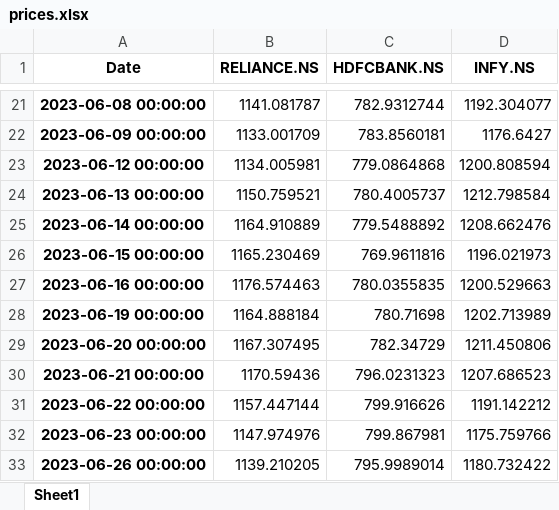
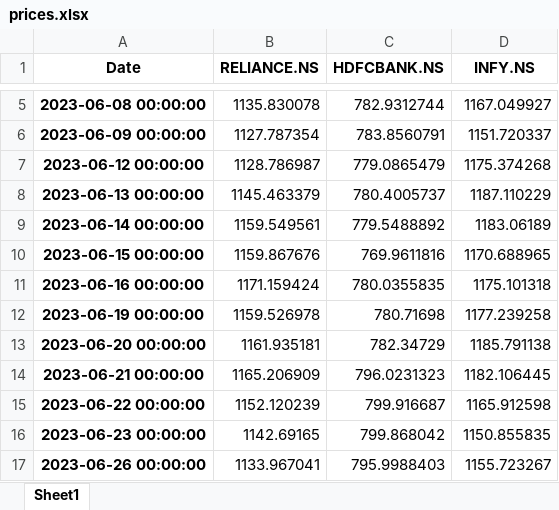
Before and after one commit to adityaduhan0907/portwise, an Excel workbook: prices.xlsx, sheet Sheet1, drawn as a sheet; only a part is shown, gaps mark what is left out; values as stored, in another font and other column widths than the file's, no borders; addresses are those after the commit; the diff covers the shown part only; the diff names each change by its address in the sheet, - before the commit and + after, or states it on an @@ line.

```diff
--- a/prices.xlsx (sheet Sheet1)
+++ b/prices.xlsx (sheet Sheet1)
-B5 (RELIANCE.NS): 1141.081787
+B5 (RELIANCE.NS): 1135.830078
-D5 (INFY.NS): 1192.304077
+D5 (INFY.NS): 1167.049927
-B6 (RELIANCE.NS): 1133.001709
+B6 (RELIANCE.NS): 1127.787354
-C6 (HDFCBANK.NS): 783.8560181
+C6 (HDFCBANK.NS): 783.8560791
-D6 (INFY.NS): 1176.6427
+D6 (INFY.NS): 1151.720337
-B7 (RELIANCE.NS): 1134.005981
+B7 (RELIANCE.NS): 1128.786987
-C7 (HDFCBANK.NS): 779.0864868
+C7 (HDFCBANK.NS): 779.0865479
-D7 (INFY.NS): 1200.808594
+D7 (INFY.NS): 1175.374268
-B8 (RELIANCE.NS): 1150.759521
+B8 (RELIANCE.NS): 1145.463379
-D8 (INFY.NS): 1212.798584
+D8 (INFY.NS): 1187.110229
-B9 (RELIANCE.NS): 1164.910889
+B9 (RELIANCE.NS): 1159.549561
-D9 (INFY.NS): 1208.662476
+D9 (INFY.NS): 1183.06189
-B10 (RELIANCE.NS): 1165.230469
+B10 (RELIANCE.NS): 1159.867676
-D10 (INFY.NS): 1196.021973
+D10 (INFY.NS): 1170.688965
-B11 (RELIANCE.NS): 1176.574463
+B11 (RELIANCE.NS): 1171.159424
-D11 (INFY.NS): 1200.529663
+D11 (INFY.NS): 1175.101318
-B12 (RELIANCE.NS): 1164.888184
+B12 (RELIANCE.NS): 1159.526978
-D12 (INFY.NS): 1202.713989
+D12 (INFY.NS): 1177.239258
-B13 (RELIANCE.NS): 1167.307495
+B13 (RELIANCE.NS): 1161.935181
-D13 (INFY.NS): 1211.450806
+D13 (INFY.NS): 1185.791138
-B14 (RELIANCE.NS): 1170.59436
+B14 (RELIANCE.NS): 1165.206909
-D14 (INFY.NS): 1207.686523
+D14 (INFY.NS): 1182.106445
-B15 (RELIANCE.NS): 1157.447144
+B15 (RELIANCE.NS): 1152.120239
-C15 (HDFCBANK.NS): 799.916626
+C15 (HDFCBANK.NS): 799.916687
-D15 (INFY.NS): 1191.142212
+D15 (INFY.NS): 1165.912598
-B16 (RELIANCE.NS): 1147.974976
+B16 (RELIANCE.NS): 1142.69165
-C16 (HDFCBANK.NS): 799.867981
+C16 (HDFCBANK.NS): 799.868042
-D16 (INFY.NS): 1175.759766
+D16 (INFY.NS): 1150.855835
-B17 (RELIANCE.NS): 1139.210205
+B17 (RELIANCE.NS): 1133.967041
-C17 (HDFCBANK.NS): 795.9989014
+C17 (HDFCBANK.NS): 795.9988403
-D17 (INFY.NS): 1180.732422
+D17 (INFY.NS): 1155.723267
```
Also changed, not shown: 16 added rows, 16 removed rows and 1498 edited cells elsewhere in this sheet, asian_fx_vs_usd.xlsx, returns_stats.xlsx, 9 other files.
